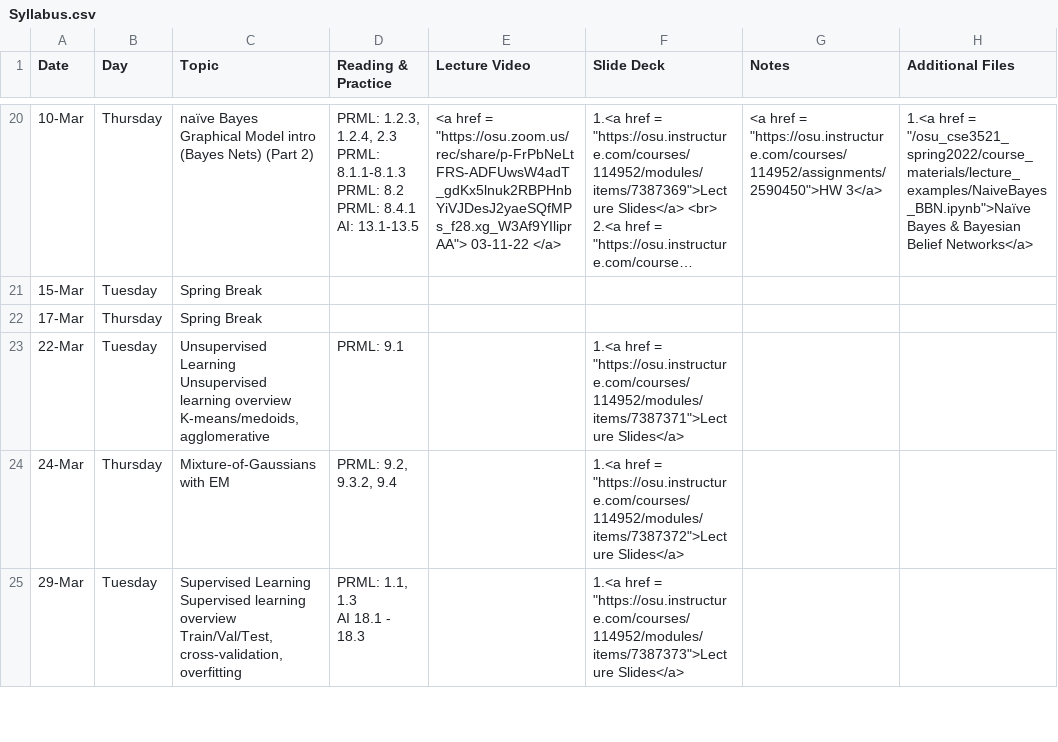
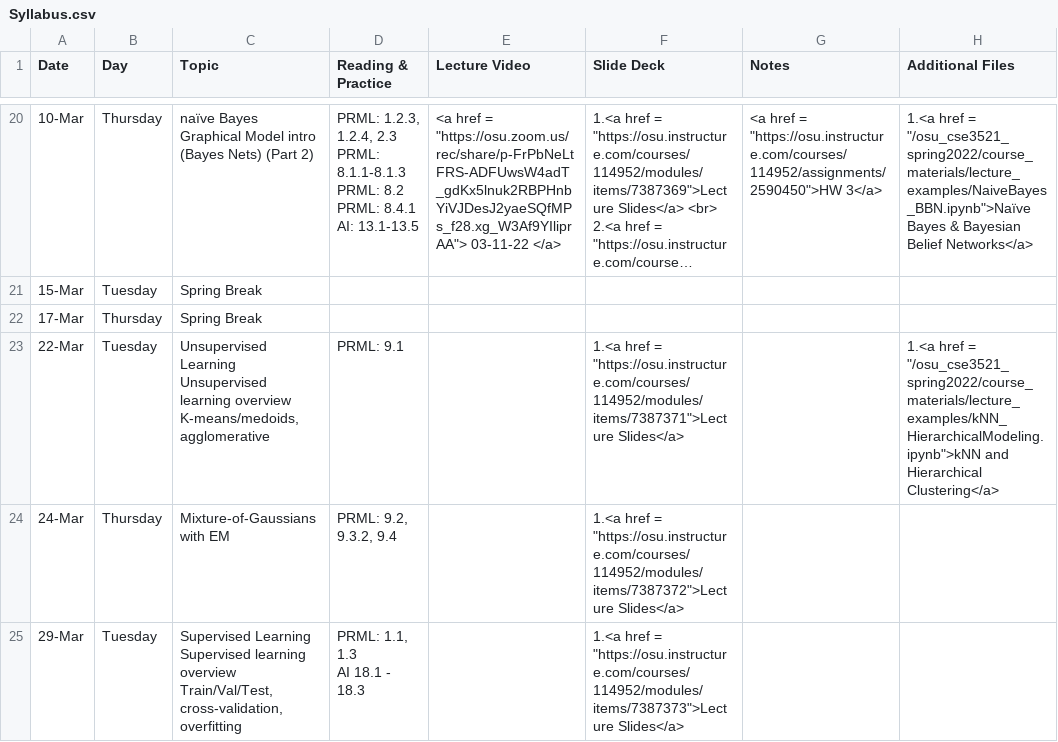
Before and after one commit to malongle91/osu_cse3521_spring2022, a CSV file: _data/Syllabus.csv, drawn as a sheet; only a part is shown, gaps mark what is left out; long unchanged cells end in …; the diff names each change by its address in the sheet, - before the commit and + after, or states it on an @@ line.

```diff
--- a/_data/Syllabus.csv
+++ b/_data/Syllabus.csv
-H23 (Additional Files): (empty)
+H23 (Additional Files): 1.<a href = "/osu_cse3521_spring2022/course_materials/lecture_examples/kNN_HierarchicalModeling.ipynb">kNN and Hierarchical Clustering</a>
```
Also changed, not shown: 1 other file.
